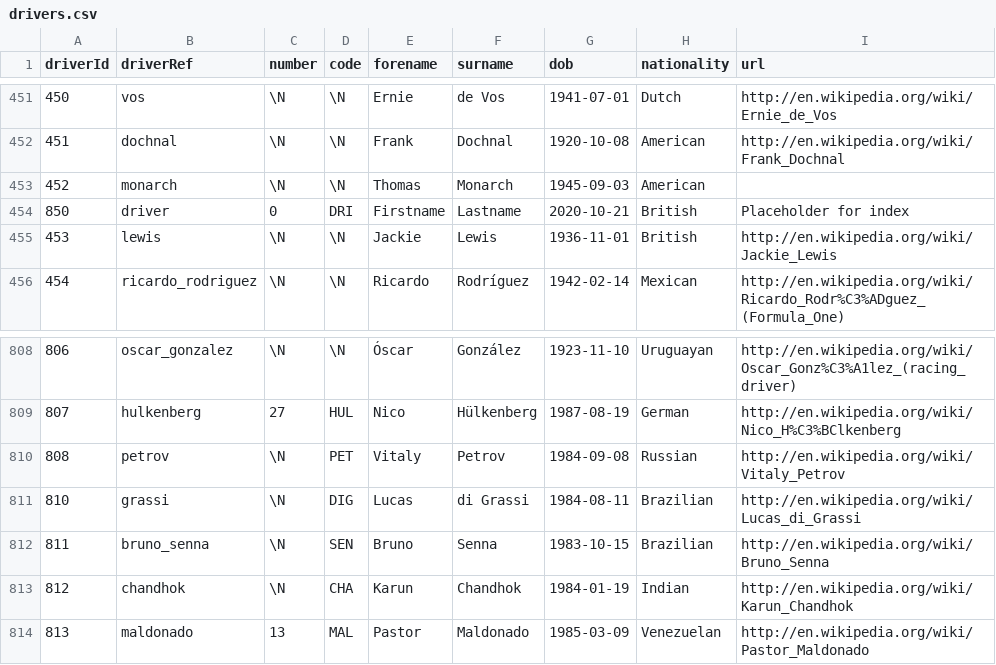
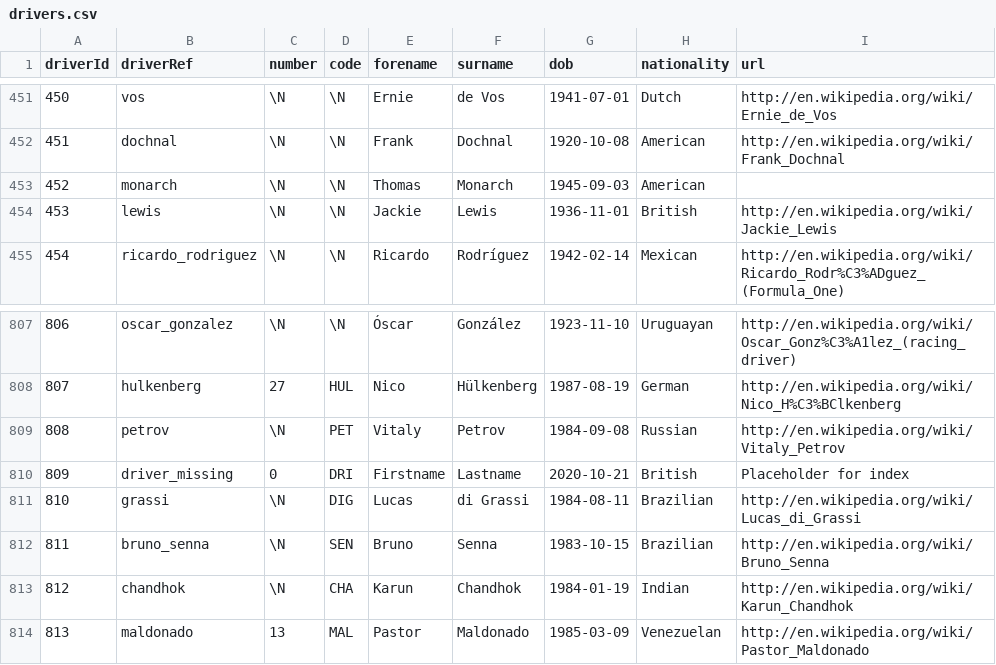
Before and after one commit to felixmoore/F1-Predictor, a CSV file: data/drivers.csv, drawn as a sheet; only a part is shown, gaps mark what is left out.

```diff
--- a/data/drivers.csv
+++ b/data/drivers.csv
@@ -453,3 +453,2 @@ driverId,driverRef,number,code,forename,surname,dob,nationality,url
 452,"monarch",\N,\N,"Thomas","Monarch","1945-09-03","American",""
-850,"driver",0,"DRI","Firstname","Lastname","2020-10-21","British","Placeholder for index"
 453,"lewis",\N,\N,"Jackie","Lewis","1936-11-01","British","http://en.wikipedia.org/wiki/Jackie_Lewis"
@@ -810,2 +809,3 @@ driverId,driverRef,number,code,forename,surname,dob,nationality,url
 808,"petrov",\N,"PET","Vitaly","Petrov","1984-09-08","Russian","http://en.wikipedia.org/wiki/Vitaly_Petrov"
+809,"driver_missing",0,"DRI","Firstname","Lastname","2020-10-21","British","Placeholder for index"
 810,"grassi",\N,"DIG","Lucas","di Grassi","1984-08-11","Brazilian","http://en.wikipedia.org/wiki/Lucas_di_Grassi"
```
Also changed, not shown: data/average_finish.csv, data/average_quali.csv, 9 other files.
